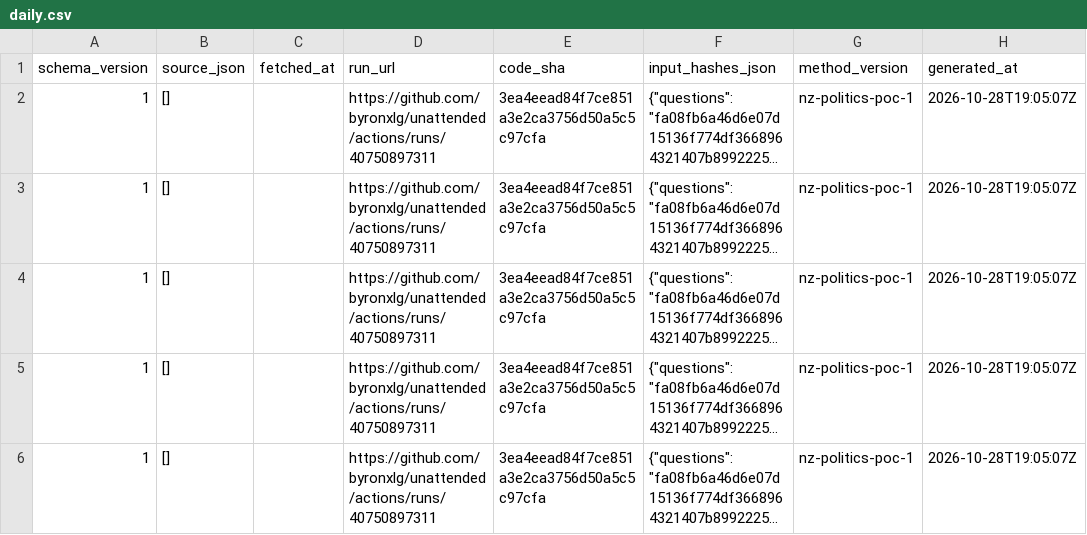
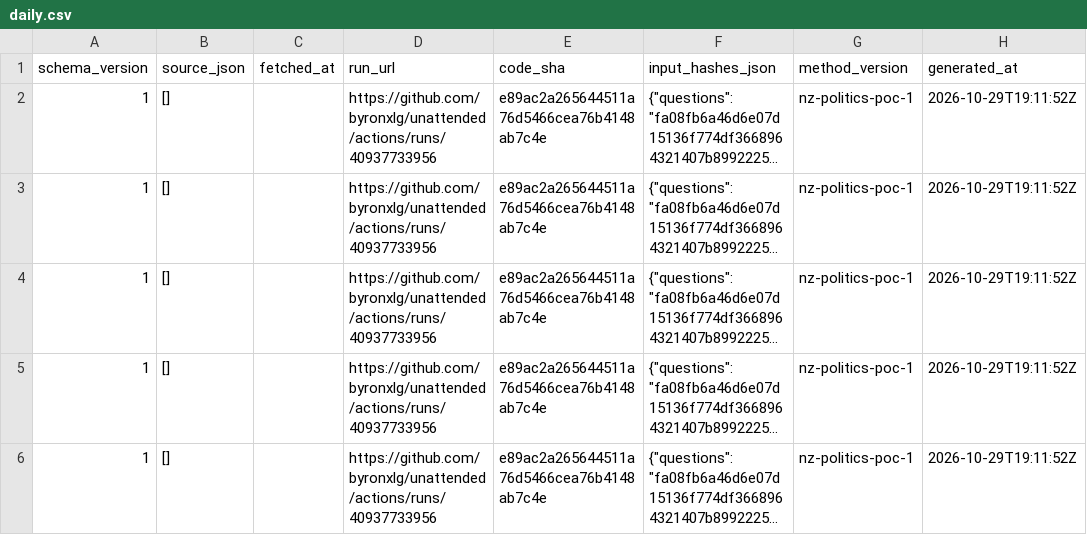
Before and after one commit to byronxlg/unattended, a CSV file: product/nz_election/data/social/daily.csv, drawn as a sheet; only a part is shown; long unchanged cells end in …; the diff covers the shown part only; the diff names each change by its address in the sheet, - before the commit and + after, or states it on an @@ line.

```diff
--- a/product/nz_election/data/social/daily.csv
+++ b/product/nz_election/data/social/daily.csv
-D2:D6 (run_url): https://github.com/byronxlg/unattended/actions/runs/40750897311
+D2:D6 (run_url): https://github.com/byronxlg/unattended/actions/runs/40937733956
-E2:E6 (code_sha): 3ea4eead84f7ce851a3e2ca3756d50a5c5c97cfa
+E2:E6 (code_sha): e89ac2a265644511a76d5466cea76b4148ab7c4e
-H2:H6 (generated_at): 2026-10-28T19:05:07Z
+H2:H6 (generated_at): 2026-10-29T19:11:52Z
```
Also changed, not shown: 1 added row and 12 edited cells elsewhere in this file, product/nz_election/data/social/credits.csv, product/nz_election/data/status.csv, 5 other files.
